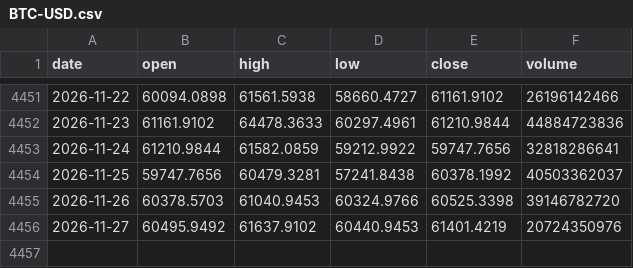
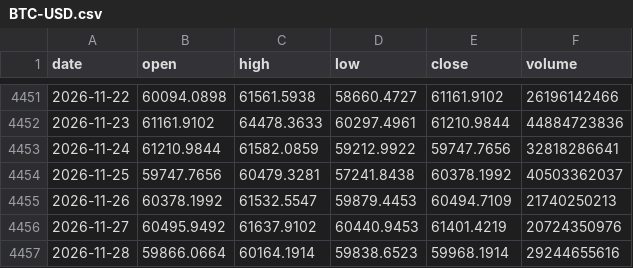
Before and after one commit to Alex-1101/btc-data-collector, a CSV file: data/us/BTC-USD.csv, drawn as a sheet; only a part is shown, gaps mark what is left out.

Commit message:
us data 2026-11-28T04:12Z

```diff
--- a/data/us/BTC-USD.csv
+++ b/data/us/BTC-USD.csv
@@ -4454,3 +4454,4 @@ date,open,high,low,close,volume
 2026-11-25,59747.7656,60479.3281,57241.8438,60378.1992,40503362037
-2026-11-26,60378.5703,61040.9453,60324.9766,60525.3398,39146782720
+2026-11-26,60378.1992,61532.5547,59879.4453,60494.7109,21740250213
 2026-11-27,60495.9492,61637.9102,60440.9453,61401.4219,20724350976
+2026-11-28,59866.0664,60164.1914,59838.6523,59968.1914,29244655616
```
Also changed, not shown: data/us/AAPL.csv, data/us/AMZN.csv, 43 other files.
